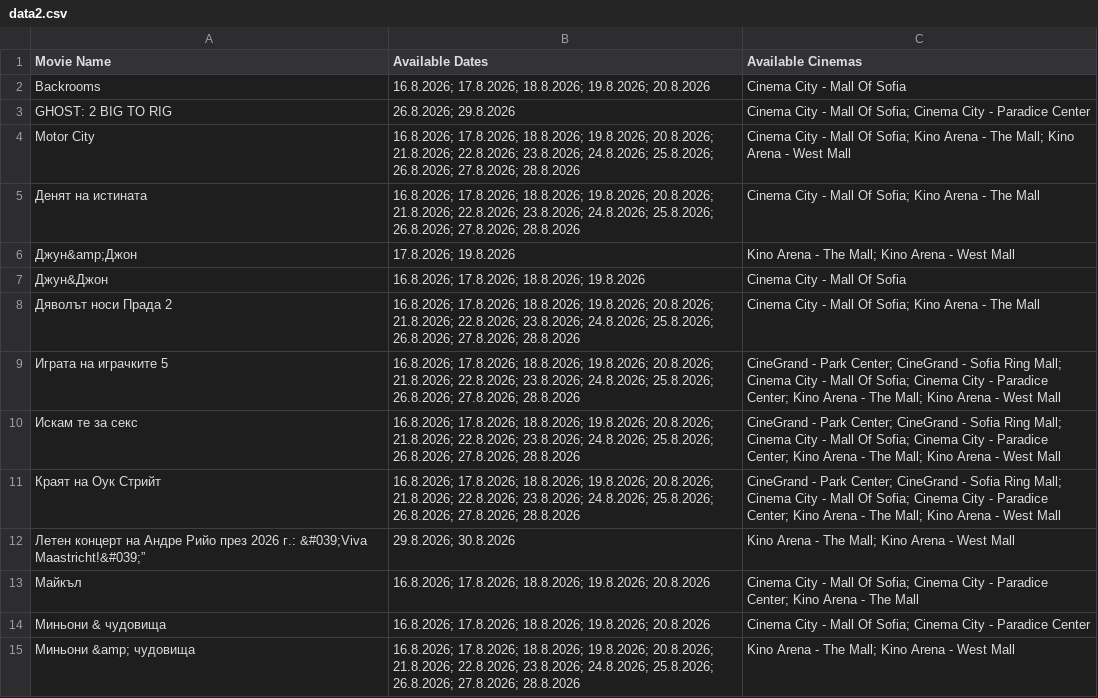
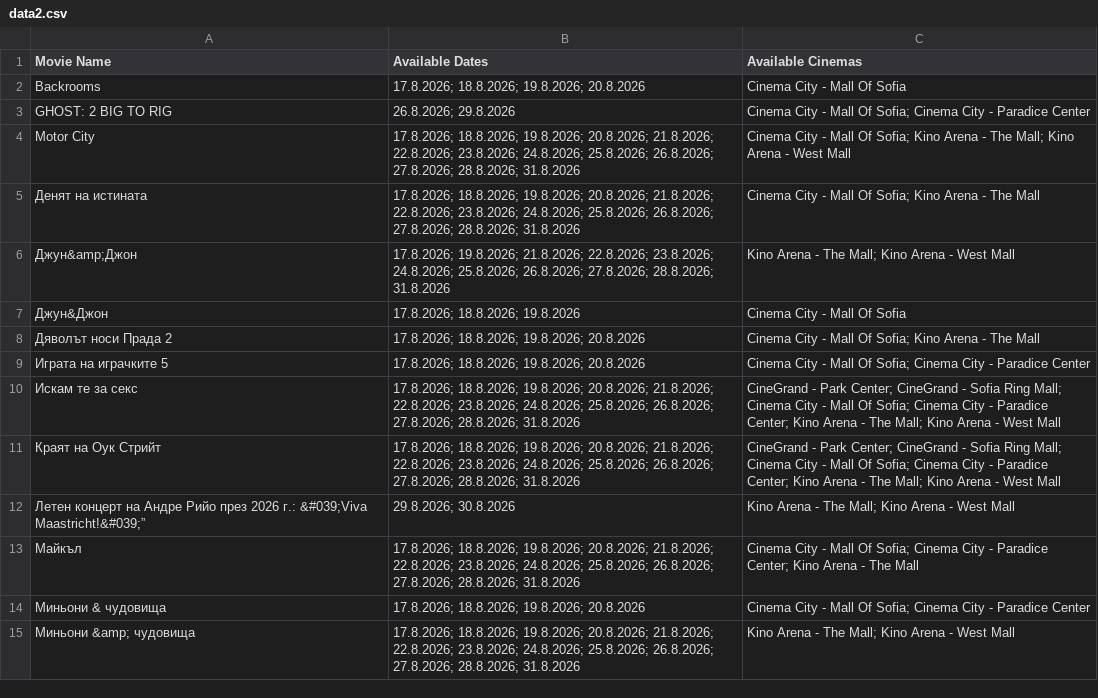
Before and after one commit to darakion/CinemaSearch, a CSV file: data2.csv, drawn as a sheet; only a part is shown; the diff covers the shown part only.

```diff
--- a/data2.csv
+++ b/data2.csv
@@ -1,15 +1,15 @@
 "Movie Name","Available Dates","Available Cinemas"
-"Backrooms","16.8.2026; 17.8.2026; 18.8.2026; 19.8.2026; 20.8.2026","Cinema City - Mall Of Sofia"
+"Backrooms","17.8.2026; 18.8.2026; 19.8.2026; 20.8.2026","Cinema City - Mall Of Sofia"
 "GHOST: 2 BIG TO RIG","26.8.2026; 29.8.2026","Cinema City - Mall Of Sofia; Cinema City - Paradice Center"
-"Motor City","16.8.2026; 17.8.2026; 18.8.2026; 19.8.2026; 20.8.2026; 21.8.2026; 22.8.2026; 23.8.2026; 24.8.2026; 25.8.2026; 26.8.2026; 27.8.2026; 28.8.2026","Cinema City - Mall Of Sofia; Kino Arena - The Mall; Kino Arena - West Mall"
-"Денят на истината","16.8.2026; 17.8.2026; 18.8.2026; 19.8.2026; 20.8.2026; 21.8.2026; 22.8.2026; 23.8.2026; 24.8.2026; 25.8.2026; 26.8.2026; 27.8.2026; 28.8.2026","Cinema City - Mall Of Sofia; Kino Arena - The Mall"
-"Джун&amp;Джон","17.8.2026; 19.8.2026","Kino Arena - The Mall; Kino Arena - West Mall"
-"Джун&Джон","16.8.2026; 17.8.2026; 18.8.2026; 19.8.2026","Cinema City - Mall Of Sofia"
-"Дяволът носи Прада 2","16.8.2026; 17.8.2026; 18.8.2026; 19.8.2026; 20.8.2026; 21.8.2026; 22.8.2026; 23.8.2026; 24.8.2026; 25.8.2026; 26.8.2026; 27.8.2026; 28.8.2026","Cinema City - Mall Of Sofia; Kino Arena - The Mall"
-"Играта на играчките 5","16.8.2026; 17.8.2026; 18.8.2026; 19.8.2026; 20.8.2026; 21.8.2026; 22.8.2026; 23.8.2026; 24.8.2026; 25.8.2026; 26.8.2026; 27.8.2026; 28.8.2026","CineGrand - Park Center; CineGrand - Sofia Ring Mall; Cinema City - Mall Of Sofia; Cinema City - Paradice Center; Kino Arena - The Mall; Kino Arena - West Mall"
-"Искам те за секс","16.8.2026; 17.8.2026; 18.8.2026; 19.8.2026; 20.8.2026; 21.8.2026; 22.8.2026; 23.8.2026; 24.8.2026; 25.8.2026; 26.8.2026; 27.8.2026; 28.8.2026","CineGrand - Park Center; CineGrand - Sofia Ring Mall; Cinema City - Mall Of Sofia; Cinema City - Paradice Center; Kino Arena - The Mall; Kino Arena - West Mall"
-"Краят на Оук Стрийт","16.8.2026; 17.8.2026; 18.8.2026; 19.8.2026; 20.8.2026; 21.8.2026; 22.8.2026; 23.8.2026; 24.8.2026; 25.8.2026; 26.8.2026; 27.8.2026; 28.8.2026","CineGrand - Park Center; CineGrand - Sofia Ring Mall; Cinema City - Mall Of Sofia; Cinema City - Paradice Center; Kino Arena - The Mall; Kino Arena - West Mall"
+"Motor City","17.8.2026; 18.8.2026; 19.8.2026; 20.8.2026; 21.8.2026; 22.8.2026; 23.8.2026; 24.8.2026; 25.8.2026; 26.8.2026; 27.8.2026; 28.8.2026; 31.8.2026","Cinema City - Mall Of Sofia; Kino Arena - The Mall; Kino Arena - West Mall"
+"Денят на истината","17.8.2026; 18.8.2026; 19.8.2026; 20.8.2026; 21.8.2026; 22.8.2026; 23.8.2026; 24.8.2026; 25.8.2026; 26.8.2026; 27.8.2026; 28.8.2026; 31.8.2026","Cinema City - Mall Of Sofia; Kino Arena - The Mall"
+"Джун&amp;Джон","17.8.2026; 19.8.2026; 21.8.2026; 22.8.2026; 23.8.2026; 24.8.2026; 25.8.2026; 26.8.2026; 27.8.2026; 28.8.2026; 31.8.2026","Kino Arena - The Mall; Kino Arena - West Mall"
+"Джун&Джон","17.8.2026; 18.8.2026; 19.8.2026","Cinema City - Mall Of Sofia"
+"Дяволът носи Прада 2","17.8.2026; 18.8.2026; 19.8.2026; 20.8.2026","Cinema City - Mall Of Sofia; Kino Arena - The Mall"
+"Играта на играчките 5","17.8.2026; 18.8.2026; 19.8.2026; 20.8.2026","Cinema City - Mall Of Sofia; Cinema City - Paradice Center"
+"Искам те за секс","17.8.2026; 18.8.2026; 19.8.2026; 20.8.2026; 21.8.2026; 22.8.2026; 23.8.2026; 24.8.2026; 25.8.2026; 26.8.2026; 27.8.2026; 28.8.2026; 31.8.2026","CineGrand - Park Center; CineGrand - Sofia Ring Mall; Cinema City - Mall Of Sofia; Cinema City - Paradice Center; Kino Arena - The Mall; Kino Arena - West Mall"
+"Краят на Оук Стрийт","17.8.2026; 18.8.2026; 19.8.2026; 20.8.2026; 21.8.2026; 22.8.2026; 23.8.2026; 24.8.2026; 25.8.2026; 26.8.2026; 27.8.2026; 28.8.2026; 31.8.2026","CineGrand - Park Center; CineGrand - Sofia Ring Mall; Cinema City - Mall Of Sofia; Cinema City - Paradice Center; Kino Arena - The Mall; Kino Arena - West Mall"
 "Летен концерт на Андре Рийо през 2026 г.: &#039;Viva Maastricht!&#039;”","29.8.2026; 30.8.2026","Kino Arena - The Mall; Kino Arena - West Mall"
-"Майкъл","16.8.2026; 17.8.2026; 18.8.2026; 19.8.2026; 20.8.2026","Cinema City - Mall Of Sofia; Cinema City - Paradice Center; Kino Arena - The Mall"
-"Миньони & чудовища","16.8.2026; 17.8.2026; 18.8.2026; 19.8.2026; 20.8.2026","Cinema City - Mall Of Sofia; Cinema City - Paradice Center"
-"Миньони &amp; чудовища","16.8.2026; 17.8.2026; 18.8.2026; 19.8.2026; 20.8.2026; 21.8.2026; 22.8.2026; 23.8.2026; 24.8.2026; 25.8.2026; 26.8.2026; 27.8.2026; 28.8.2026","Kino Arena - The Mall; Kino Arena - West Mall"
+"Майкъл","17.8.2026; 18.8.2026; 19.8.2026; 20.8.2026; 21.8.2026; 22.8.2026; 23.8.2026; 24.8.2026; 25.8.2026; 26.8.2026; 27.8.2026; 28.8.2026; 31.8.2026","Cinema City - Mall Of Sofia; Cinema City - Paradice Center; Kino Arena - The Mall"
+"Миньони & чудовища","17.8.2026; 18.8.2026; 19.8.2026; 20.8.2026","Cinema City - Mall Of Sofia; Cinema City - Paradice Center"
+"Миньони &amp; чудовища","17.8.2026; 18.8.2026; 19.8.2026; 20.8.2026; 21.8.2026; 22.8.2026; 23.8.2026; 24.8.2026; 25.8.2026; 26.8.2026; 27.8.2026; 28.8.2026; 31.8.2026","Kino Arena - The Mall; Kino Arena - West Mall"
```
Also changed, not shown: 1 removed row and 16 edited cells elsewhere in this file, 1 other file.
